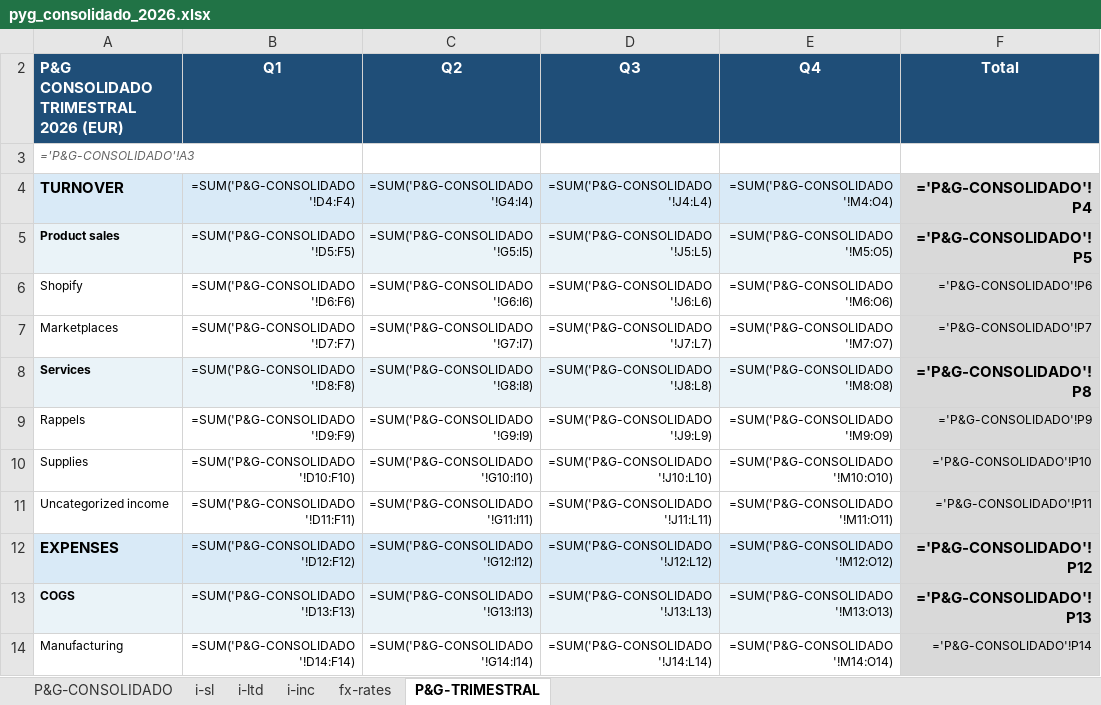
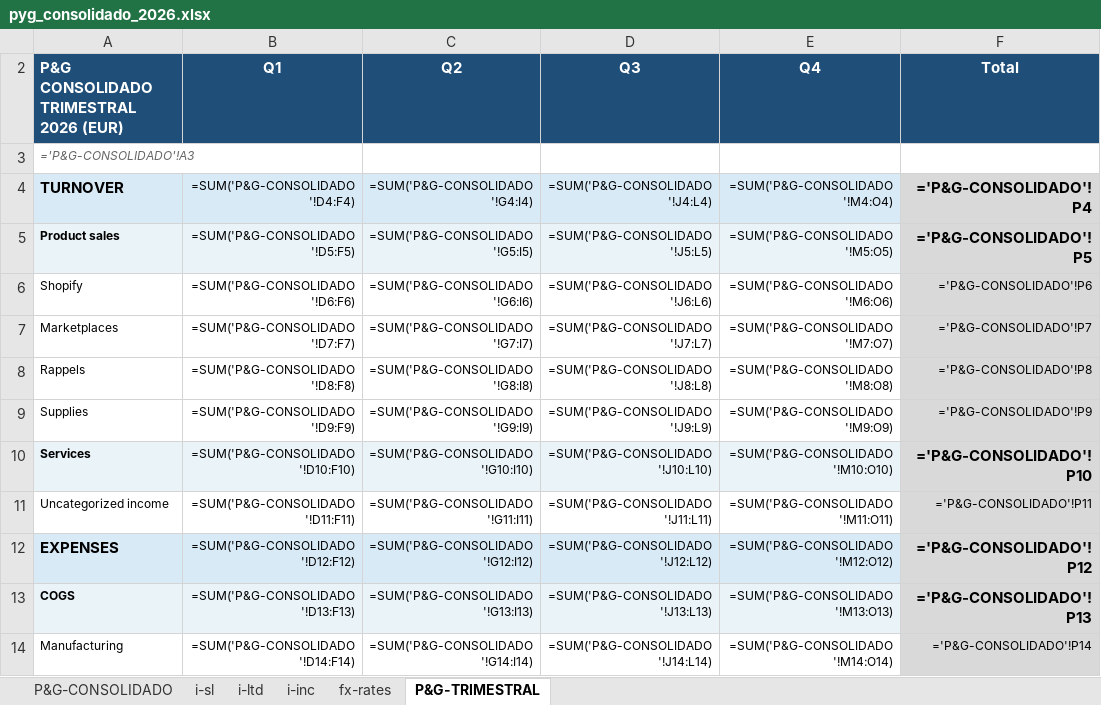
Before and after one commit to devartesta/lector_facturas, an Excel workbook: output/spreadsheet/pyg_consolidado_2026.xlsx, sheet P&G-TRIMESTRAL, drawn as a sheet; only a part is shown; values as stored, in another font and other column widths than the file's, no borders; formulas without a stored value are shown as written; removed rows and columns are numbered as before the commit, all else as after; the diff names each change by its address in the sheet, - before the commit and + after, or states it on an @@ line.

```diff
--- a/output/spreadsheet/pyg_consolidado_2026.xlsx (sheet P&G-TRIMESTRAL)
+++ b/output/spreadsheet/pyg_consolidado_2026.xlsx (sheet P&G-TRIMESTRAL)
-row 8: Services | =SUM('P&G-CONSOLIDADO'!D8:F8) | =SUM('P&G-CONSOLIDADO'!G8:I8) | =SUM('P&G-CONSOLIDADO'!J8:L8) | =SUM('P&G-CONSOLIDADO'!M8:O8) | ='P&G-CONSOLIDADO'!P8
-B8 (Q1): =SUM('P&G-CONSOLIDADO'!D9:F9)
+B8 (Q1): =SUM('P&G-CONSOLIDADO'!D8:F8)
-C8 (Q2): =SUM('P&G-CONSOLIDADO'!G9:I9)
+C8 (Q2): =SUM('P&G-CONSOLIDADO'!G8:I8)
-D8 (Q3): =SUM('P&G-CONSOLIDADO'!J9:L9)
+D8 (Q3): =SUM('P&G-CONSOLIDADO'!J8:L8)
-E8 (Q4): =SUM('P&G-CONSOLIDADO'!M9:O9)
+E8 (Q4): =SUM('P&G-CONSOLIDADO'!M8:O8)
-F8 (Total): ='P&G-CONSOLIDADO'!P9
+F8 (Total): ='P&G-CONSOLIDADO'!P8
-B9 (Q1): =SUM('P&G-CONSOLIDADO'!D10:F10)
+B9 (Q1): =SUM('P&G-CONSOLIDADO'!D9:F9)
-C9 (Q2): =SUM('P&G-CONSOLIDADO'!G10:I10)
+C9 (Q2): =SUM('P&G-CONSOLIDADO'!G9:I9)
-D9 (Q3): =SUM('P&G-CONSOLIDADO'!J10:L10)
+D9 (Q3): =SUM('P&G-CONSOLIDADO'!J9:L9)
-E9 (Q4): =SUM('P&G-CONSOLIDADO'!M10:O10)
+E9 (Q4): =SUM('P&G-CONSOLIDADO'!M9:O9)
-F9 (Total): ='P&G-CONSOLIDADO'!P10
+F9 (Total): ='P&G-CONSOLIDADO'!P9
+row 10: Services | =SUM('P&G-CONSOLIDADO'!D10:F10) | =SUM('P&G-CONSOLIDADO'!G10:I10) | =SUM('P&G-CONSOLIDADO'!J10:L10) | =SUM('P&G-CONSOLIDADO'!M10:O10) | ='P&G-CONSOLIDADO'!P10
```
Also changed, not shown: sheet P&G-CONSOLIDADO, 3 other files.
